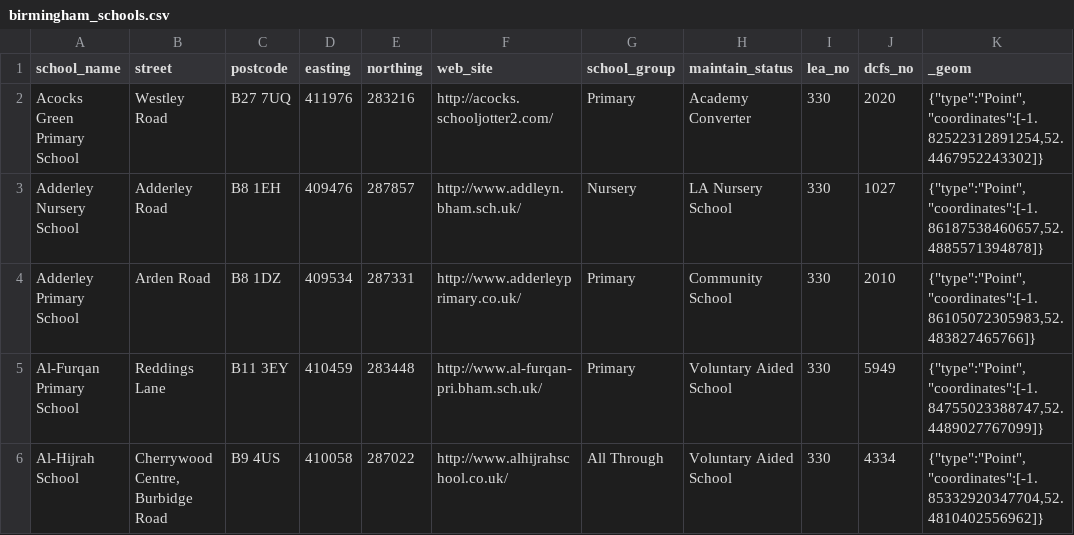
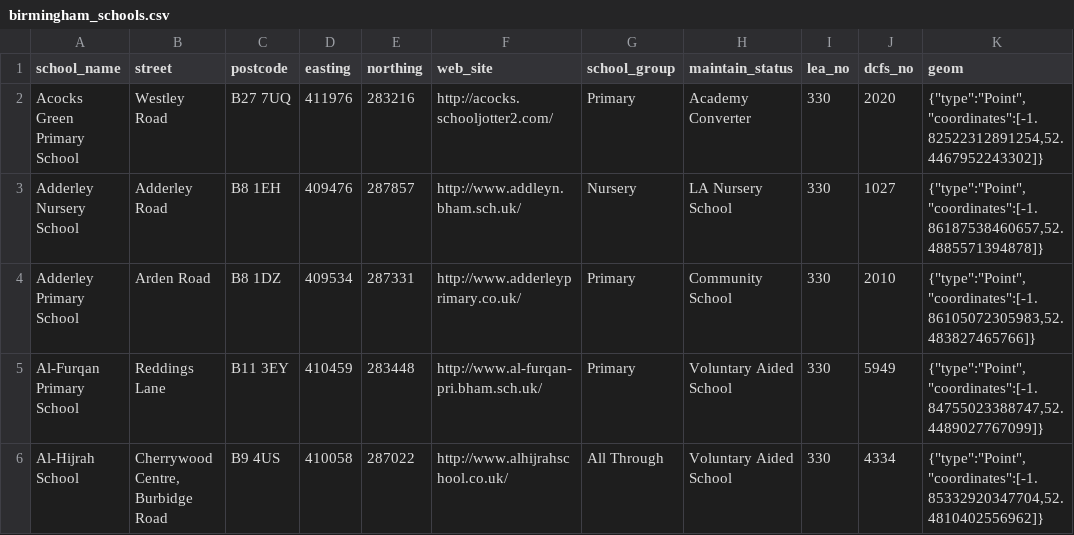
Before and after one commit to vitorbaptista/birmingham_schools, a CSV file: data/birmingham_schools.csv, drawn as a sheet; only a part is shown.

Commit message:
Rename the "_geom" column to "geom"
CKAN's DataStore complains about columns starting with an underscore.

```diff
--- a/data/birmingham_schools.csv
+++ b/data/birmingham_schools.csv
@@ -1,2 +1,2 @@
-school_name,street,postcode,easting,northing,web_site,school_group,maintain_status,lea_no,dcfs_no,_geom
+school_name,street,postcode,easting,northing,web_site,school_group,maintain_status,lea_no,dcfs_no,geom
 Acocks Green Primary School,Westley Road,B27 7UQ,411976,283216,http://acocks.schooljotter2.com/,Primary,Academy Converter,330,2020,"{""type"":""Point"",""coordinates"":[-1.82522312891254,52.4467952243302]}"
```
Also changed, not shown: 5 other files.
